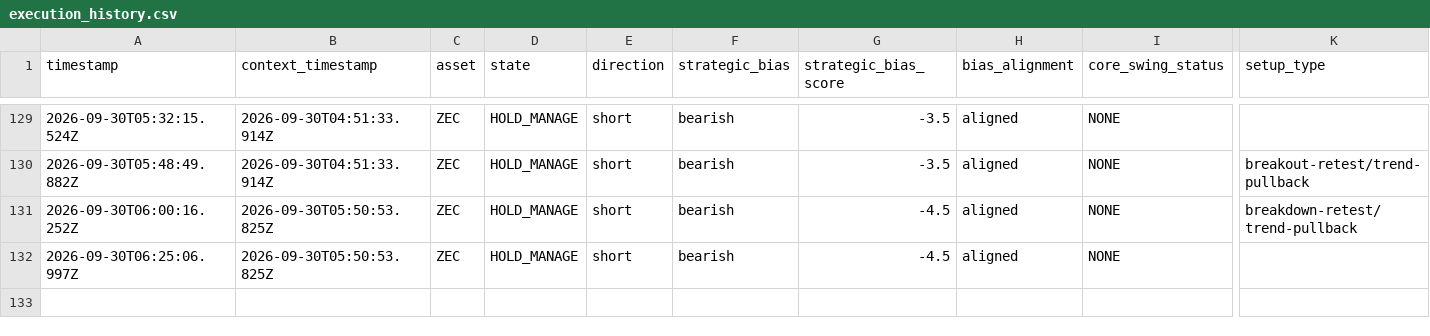
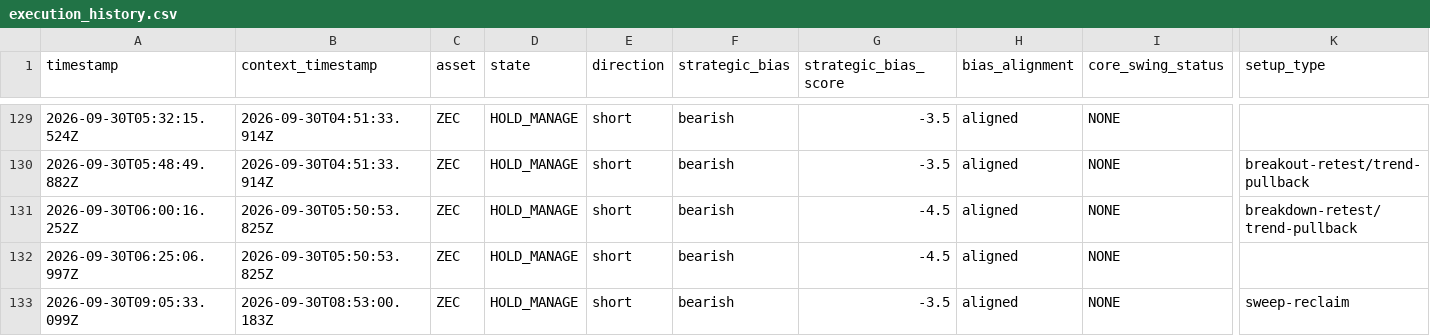
Before and after one commit to themooje412/btc-market-data-collector, a CSV file: assets/zec/execution_history.csv, drawn as a sheet; only a part is shown, gaps mark what is left out; rows hold the shown columns only; the diff names each change by its address in the sheet, - before the commit and + after, or states it on an @@ line.

```diff
--- a/assets/zec/execution_history.csv
+++ b/assets/zec/execution_history.csv
+row 133: 2026-09-30T09:05:33.099Z | 2026-09-30T08:53:00.183Z | ZEC | HOLD_MANAGE | short | bearish | -3.5 | aligned | NONE | sweep-reclaim
```
Also changed, not shown: assets/eth/execution_history.csv, 8 other files.
